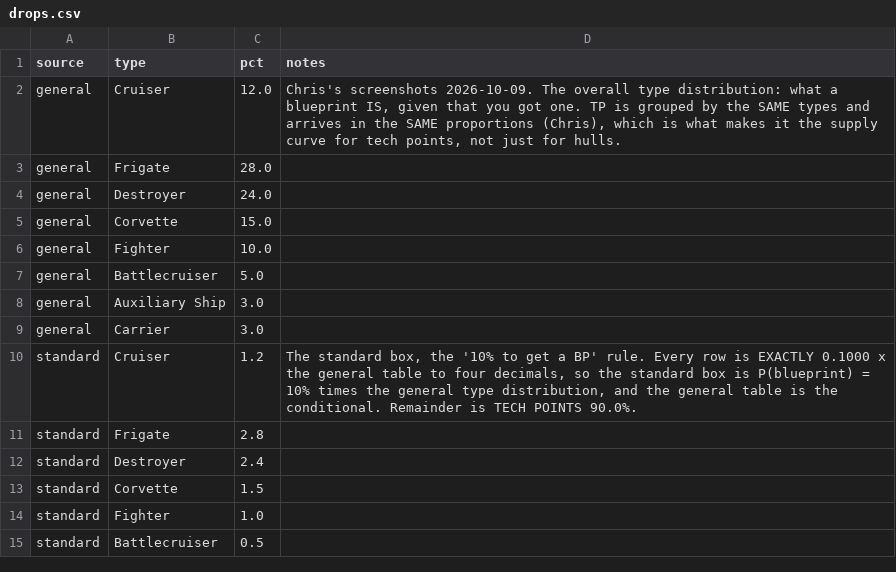
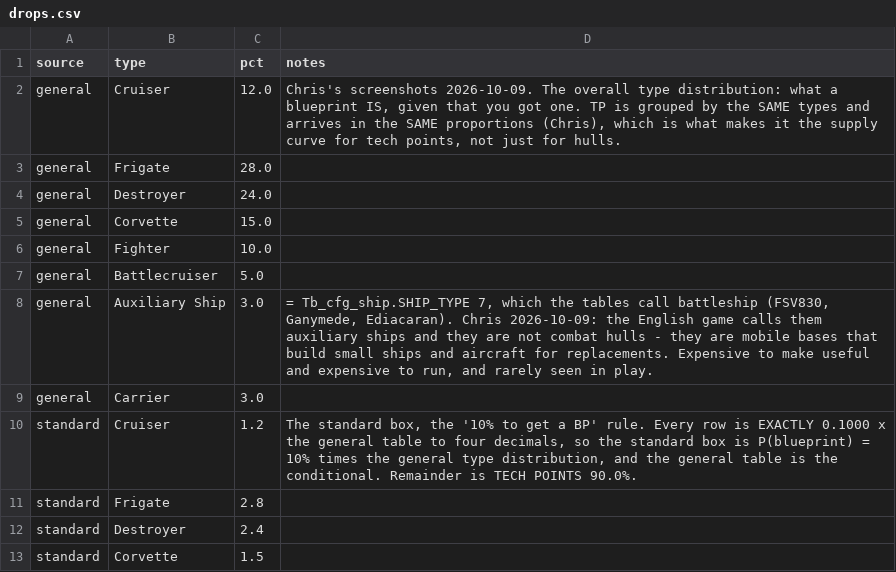
Before and after one commit to chrisaacson69/sci-fi-trading-voyage, a CSV file: data/drops.csv, drawn as a sheet; only a part is shown; the shorter side is filled out with more unchanged rows.

```diff
--- a/data/drops.csv
+++ b/data/drops.csv
@@ -7,3 +7,3 @@ general,Fighter,10.0,
 general,Battlecruiser,5.0,
-general,Auxiliary Ship,3.0,
+general,Auxiliary Ship,3.0,"= Tb_cfg_ship.SHIP_TYPE 7, which the tables call battleship (FSV830, Ganymede, Ediacaran). Chris 2026-10-09: the English game calls them auxiliary ships and they are not combat hulls - they are mobile bases that build small ships and aircraft for replacements. Expensive to make useful and expensive to run, and rarely seen in play."
 general,Carrier,3.0,
```
Also changed, not shown: 2 other files.
